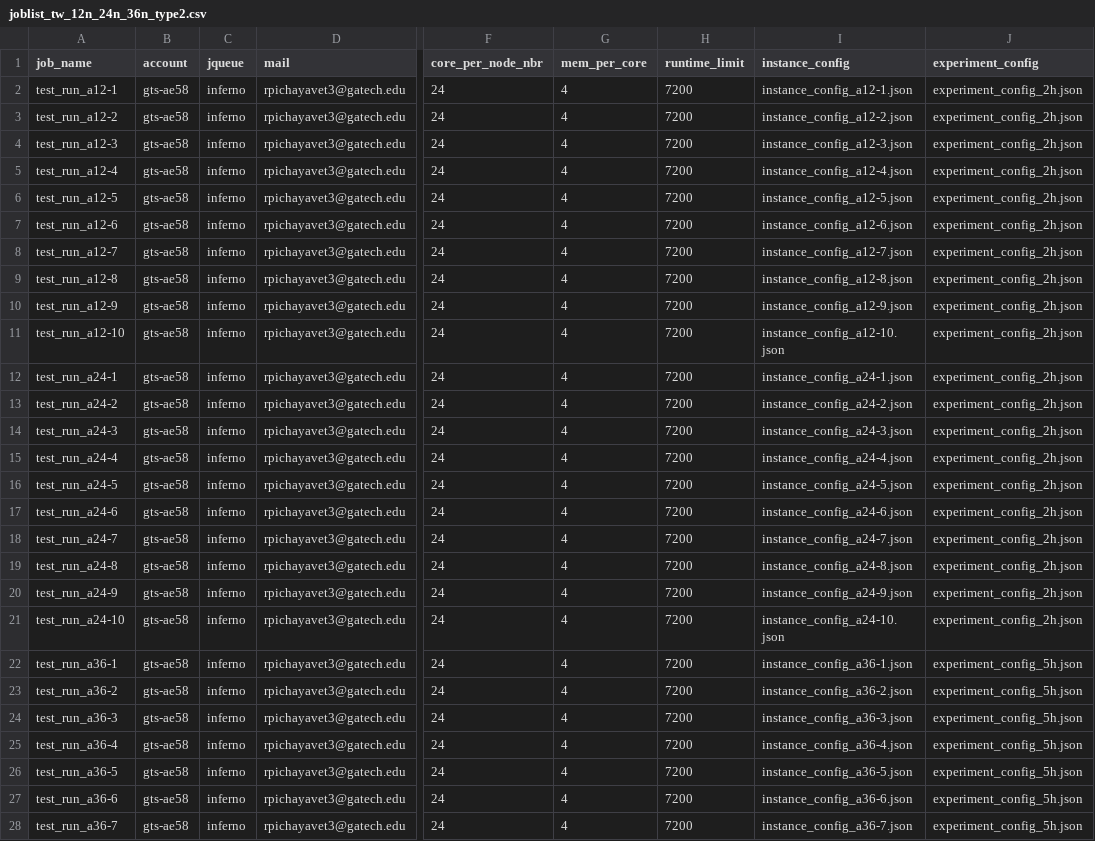
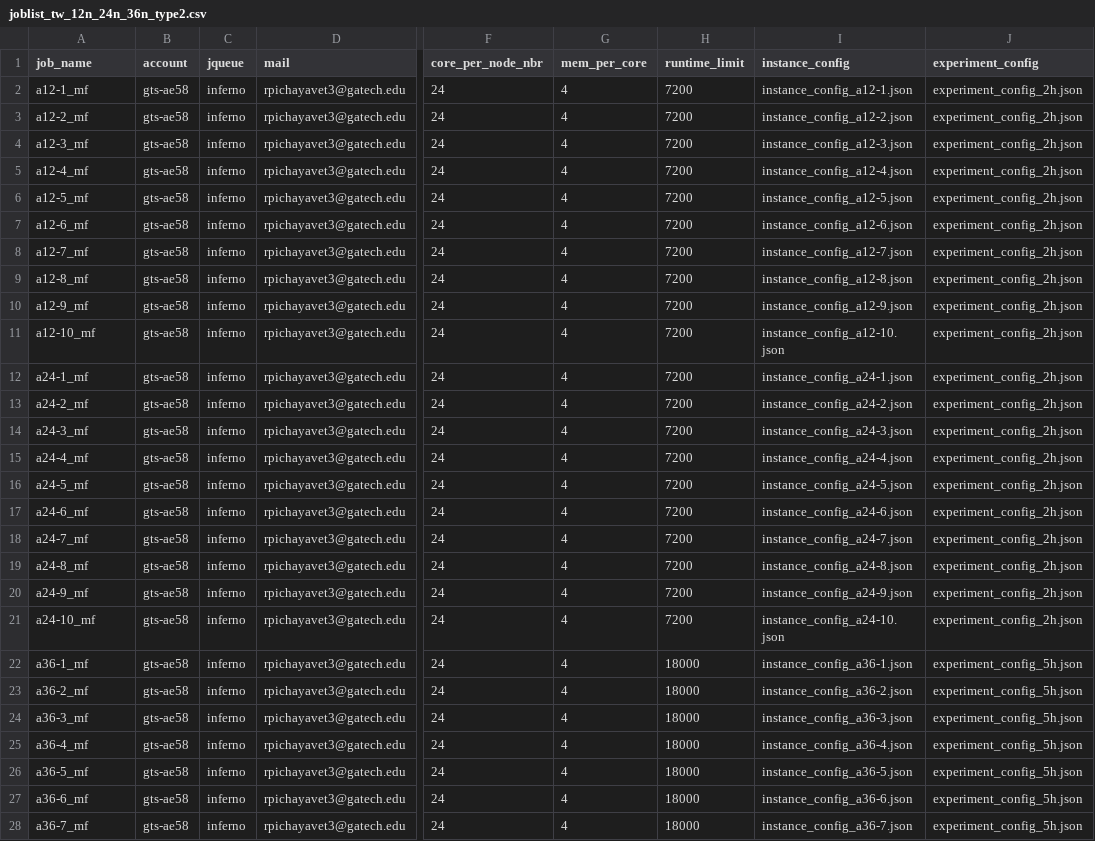
Before and after one commit to niuravit/rbvrp, a CSV file: jobsubmission_scripts/joblist_tw_12n_24n_36n_type2.csv, drawn as a sheet; only a part is shown, gaps mark what is left out; the diff covers the shown part only; the diff names each change by its address in the sheet, - before the commit and + after, or states it on an @@ line.

```diff
--- a/jobsubmission_scripts/joblist_tw_12n_24n_36n_type2.csv
+++ b/jobsubmission_scripts/joblist_tw_12n_24n_36n_type2.csv
-A2 (job_name): test_run_a12-1
+A2 (job_name): a12-1_mf
-A3 (job_name): test_run_a12-2
+A3 (job_name): a12-2_mf
-A4 (job_name): test_run_a12-3
+A4 (job_name): a12-3_mf
-A5 (job_name): test_run_a12-4
+A5 (job_name): a12-4_mf
-A6 (job_name): test_run_a12-5
+A6 (job_name): a12-5_mf
-A7 (job_name): test_run_a12-6
+A7 (job_name): a12-6_mf
-A8 (job_name): test_run_a12-7
+A8 (job_name): a12-7_mf
-A9 (job_name): test_run_a12-8
+A9 (job_name): a12-8_mf
-A10 (job_name): test_run_a12-9
+A10 (job_name): a12-9_mf
-A11 (job_name): test_run_a12-10
+A11 (job_name): a12-10_mf
-A12 (job_name): test_run_a24-1
+A12 (job_name): a24-1_mf
-A13 (job_name): test_run_a24-2
+A13 (job_name): a24-2_mf
-A14 (job_name): test_run_a24-3
+A14 (job_name): a24-3_mf
-A15 (job_name): test_run_a24-4
+A15 (job_name): a24-4_mf
-A16 (job_name): test_run_a24-5
+A16 (job_name): a24-5_mf
-A17 (job_name): test_run_a24-6
+A17 (job_name): a24-6_mf
-A18 (job_name): test_run_a24-7
+A18 (job_name): a24-7_mf
-A19 (job_name): test_run_a24-8
+A19 (job_name): a24-8_mf
-A20 (job_name): test_run_a24-9
+A20 (job_name): a24-9_mf
-A21 (job_name): test_run_a24-10
+A21 (job_name): a24-10_mf
-A22 (job_name): test_run_a36-1
+A22 (job_name): a36-1_mf
-H22:H28 (runtime_limit): 7200
+H22:H28 (runtime_limit): 18000
-A23 (job_name): test_run_a36-2
+A23 (job_name): a36-2_mf
-A24 (job_name): test_run_a36-3
+A24 (job_name): a36-3_mf
-A25 (job_name): test_run_a36-4
+A25 (job_name): a36-4_mf
-A26 (job_name): test_run_a36-5
+A26 (job_name): a36-5_mf
-A27 (job_name): test_run_a36-6
+A27 (job_name): a36-6_mf
-A28 (job_name): test_run_a36-7
+A28 (job_name): a36-7_mf
```
Also changed, not shown: 6 edited cells elsewhere in this file, jobsubmission_scripts/joblist_tw_12n_24n_36n_type1.csv, 1 other file.
